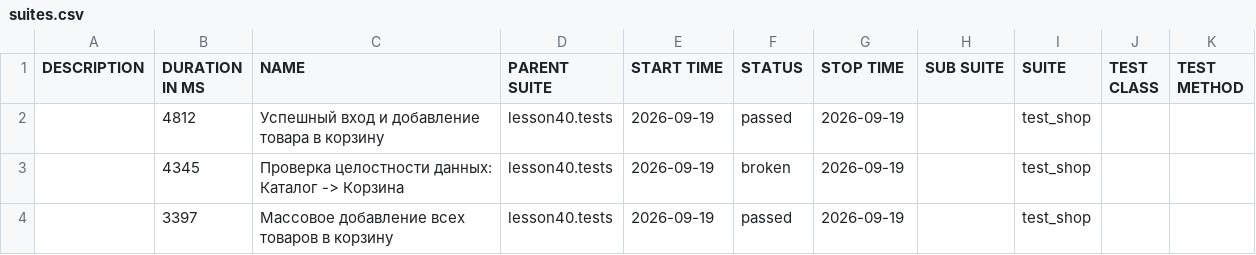
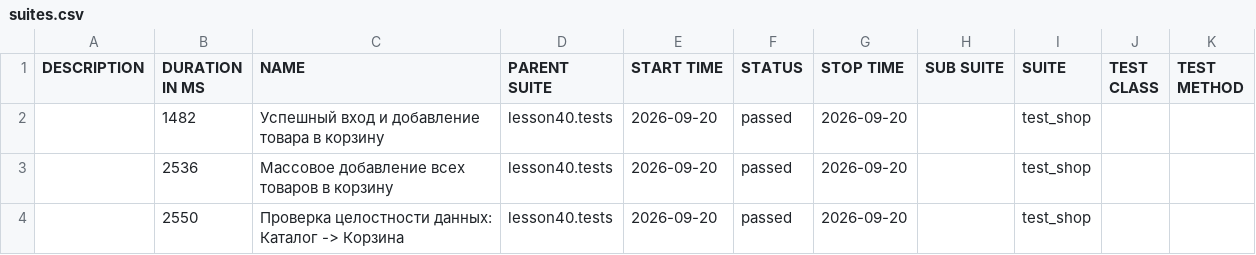
Before and after one commit to marinadieulina-droid/automation, a CSV file: data/suites.csv, drawn as a sheet.

```diff
--- a/data/suites.csv
+++ b/data/suites.csv
@@ -1,4 +1,4 @@
 "DESCRIPTION","DURATION IN MS","NAME","PARENT SUITE","START TIME","STATUS","STOP TIME","SUB SUITE","SUITE","TEST CLASS","TEST METHOD"
-"","4812","Успешный вход и добавление товара в корзину","lesson40.tests","2026-09-19","passed","2026-09-19","","test_shop","",""
-"","4345","Проверка целостности данных: Каталог -> Корзина","lesson40.tests","2026-09-19","broken","2026-09-19","","test_shop","",""
-"","3397","Массовое добавление всех товаров в корзину","lesson40.tests","2026-09-19","passed","2026-09-19","","test_shop","",""
+"","1482","Успешный вход и добавление товара в корзину","lesson40.tests","2026-09-20","passed","2026-09-20","","test_shop","",""
+"","2536","Массовое добавление всех товаров в корзину","lesson40.tests","2026-09-20","passed","2026-09-20","","test_shop","",""
+"","2550","Проверка целостности данных: Каталог -> Корзина","lesson40.tests","2026-09-20","passed","2026-09-20","","test_shop","",""
```
Also changed, not shown: 33 other files.
